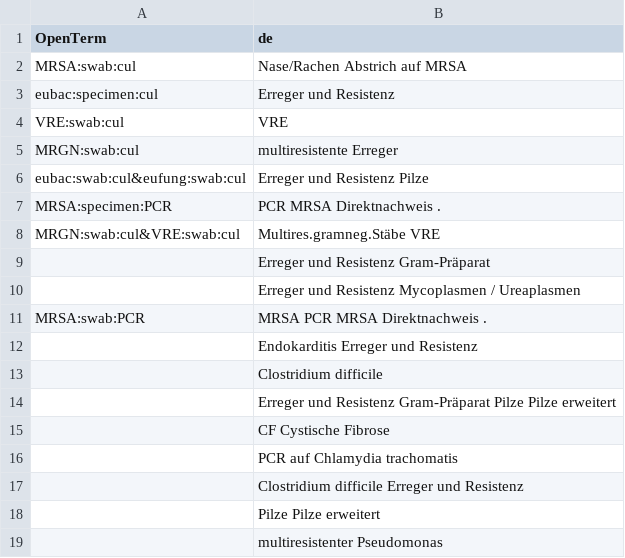
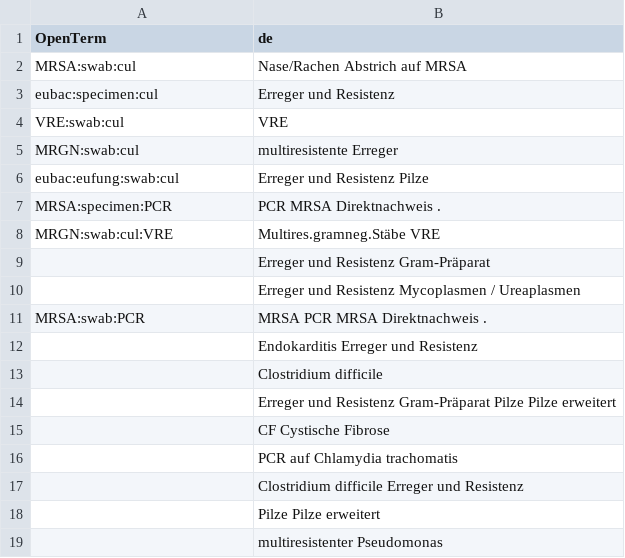
Before and after one commit to OpenTerm/codes, a TSV file: infectio/request_playfile.tsv, drawn as a sheet.

Commit message:
Update request_playfile.tsv

```diff
--- a/infectio/request_playfile.tsv
+++ b/infectio/request_playfile.tsv
@@ -5,5 +5,5 @@ VRE:swab:cul	VRE
 MRGN:swab:cul	multiresistente Erreger
-eubac:swab:cul&eufung:swab:cul	Erreger und Resistenz Pilze
+eubac:eufung:swab:cul	Erreger und Resistenz Pilze
 MRSA:specimen:PCR	PCR MRSA Direktnachweis .
-MRGN:swab:cul&VRE:swab:cul	Multires.gramneg.Stäbe VRE
+MRGN:swab:cul:VRE	Multires.gramneg.Stäbe VRE
 	Erreger und Resistenz Gram-Präparat
```
